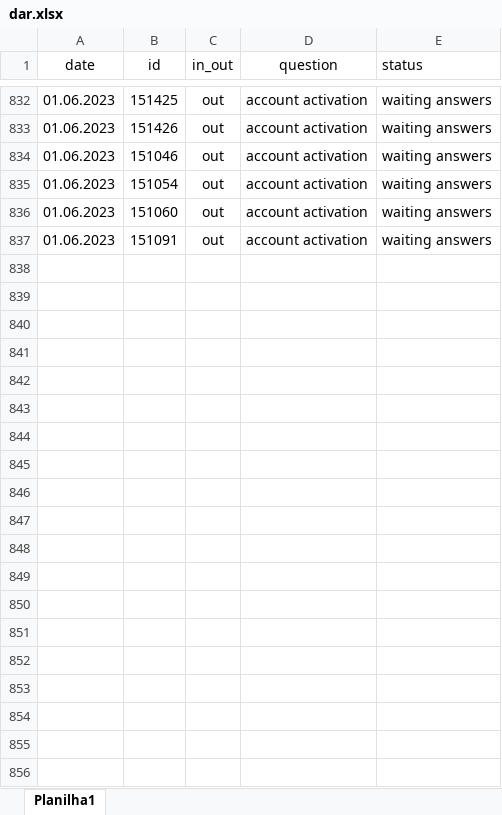
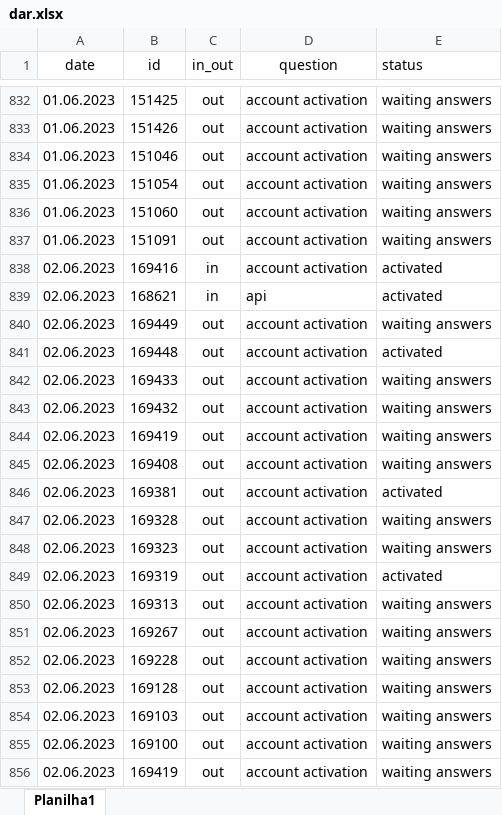
Before and after one commit to ustyuzhaninov01/affdashb, an Excel workbook: reports/dar.xlsx, sheet Planilha1, drawn as a sheet; only a part is shown, gaps mark what is left out; values as stored, in another font and other column widths than the file's, no borders; charts and pictures not drawn; the diff covers the shown part only; the diff names each change by its address in the sheet, - before the commit and + after, or states it on an @@ line.

Commit message:
initial commit

```diff
--- a/reports/dar.xlsx (sheet Planilha1)
+++ b/reports/dar.xlsx (sheet Planilha1)
+row 838: 02.06.2023 | 169416 | in | account activation | activated
+row 839: 02.06.2023 | 168621 | in | api | activated
+row 840: 02.06.2023 | 169449 | out | account activation | waiting answers
+row 841: 02.06.2023 | 169448 | out | account activation | activated
+row 842: 02.06.2023 | 169433 | out | account activation | waiting answers
+row 843: 02.06.2023 | 169432 | out | account activation | waiting answers
+row 844: 02.06.2023 | 169419 | out | account activation | waiting answers
+row 845: 02.06.2023 | 169408 | out | account activation | waiting answers
+row 846: 02.06.2023 | 169381 | out | account activation | activated
+row 847: 02.06.2023 | 169328 | out | account activation | waiting answers
+row 848: 02.06.2023 | 169323 | out | account activation | waiting answers
+row 849: 02.06.2023 | 169319 | out | account activation | activated
+row 850: 02.06.2023 | 169313 | out | account activation | waiting answers
+row 851: 02.06.2023 | 169267 | out | account activation | waiting answers
+row 852: 02.06.2023 | 169228 | out | account activation | waiting answers
+row 853: 02.06.2023 | 169128 | out | account activation | waiting answers
+row 854: 02.06.2023 | 169103 | out | account activation | waiting answers
+row 855: 02.06.2023 | 169100 | out | account activation | waiting answers
+row 856: 02.06.2023 | 169419 | out | account activation | waiting answers
```
Also changed, not shown: 52 added rows elsewhere in this sheet.
